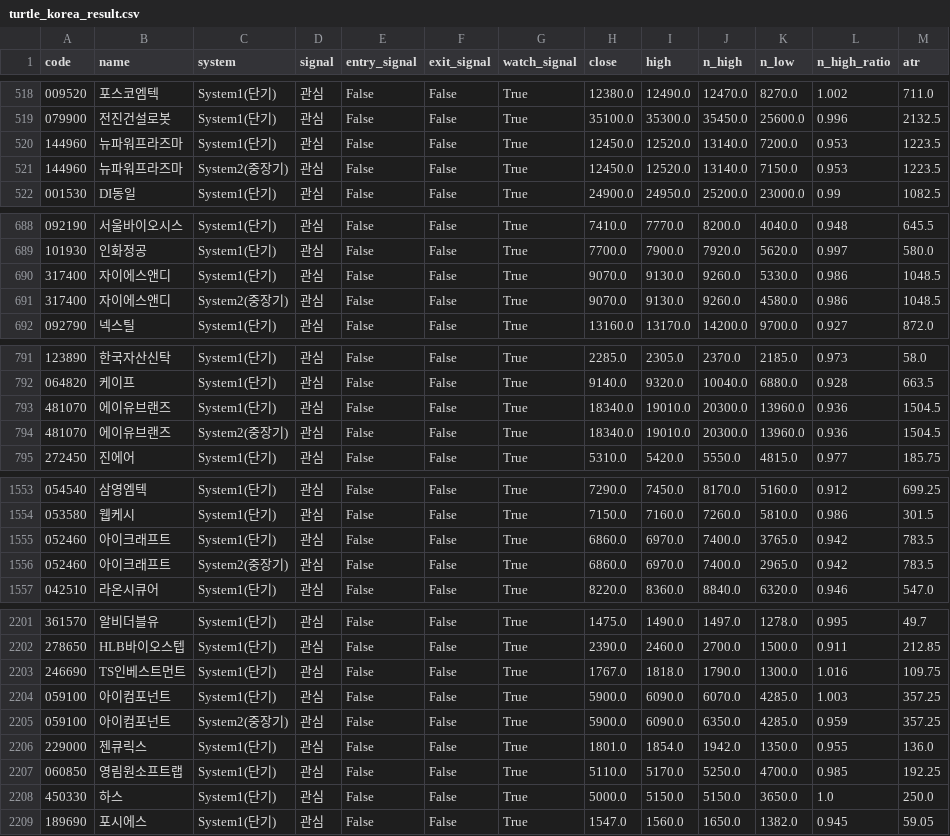
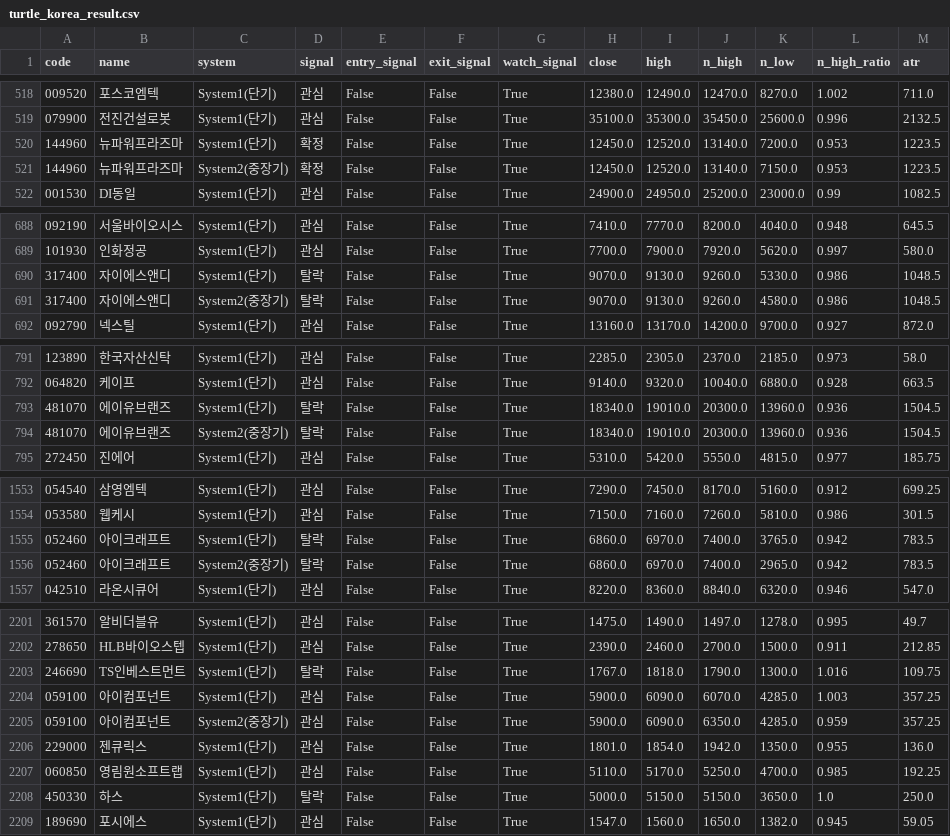
Before and after one commit to harmi6005/turtle-screener, a CSV file: data/turtle_korea_result.csv, drawn as a sheet; only a part is shown, gaps mark what is left out; the diff covers the shown part only.

Commit message:
관심종목 재확인 결과 업데이트

```diff
--- a/data/turtle_korea_result.csv
+++ b/data/turtle_korea_result.csv
@@ -519,4 +519,4 @@
 079900,전진건설로봇,System1(단기),관심,False,False,True,35100.0,35300.0,35450.0,25600.0,0.996,2132.5
-144960,뉴파워프라즈마,System1(단기),관심,False,False,True,12450.0,12520.0,13140.0,7200.0,0.953,1223.5
-144960,뉴파워프라즈마,System2(중장기),관심,False,False,True,12450.0,12520.0,13140.0,7150.0,0.953,1223.5
+144960,뉴파워프라즈마,System1(단기),확정,False,False,True,12450.0,12520.0,13140.0,7200.0,0.953,1223.5
+144960,뉴파워프라즈마,System2(중장기),확정,False,False,True,12450.0,12520.0,13140.0,7150.0,0.953,1223.5
 001530,DI동일,System1(단기),관심,False,False,True,24900.0,24950.0,25200.0,23000.0,0.99,1082.5
@@ -689,4 +689,4 @@
 101930,인화정공,System1(단기),관심,False,False,True,7700.0,7900.0,7920.0,5620.0,0.997,580.0
-317400,자이에스앤디,System1(단기),관심,False,False,True,9070.0,9130.0,9260.0,5330.0,0.986,1048.5
-317400,자이에스앤디,System2(중장기),관심,False,False,True,9070.0,9130.0,9260.0,4580.0,0.986,1048.5
+317400,자이에스앤디,System1(단기),탈락,False,False,True,9070.0,9130.0,9260.0,5330.0,0.986,1048.5
+317400,자이에스앤디,System2(중장기),탈락,False,False,True,9070.0,9130.0,9260.0,4580.0,0.986,1048.5
 092790,넥스틸,System1(단기),관심,False,False,True,13160.0,13170.0,14200.0,9700.0,0.927,872.0
@@ -792,4 +792,4 @@
 064820,케이프,System1(단기),관심,False,False,True,9140.0,9320.0,10040.0,6880.0,0.928,663.5
-481070,에이유브랜즈,System1(단기),관심,False,False,True,18340.0,19010.0,20300.0,13960.0,0.936,1504.5
-481070,에이유브랜즈,System2(중장기),관심,False,False,True,18340.0,19010.0,20300.0,13960.0,0.936,1504.5
+481070,에이유브랜즈,System1(단기),탈락,False,False,True,18340.0,19010.0,20300.0,13960.0,0.936,1504.5
+481070,에이유브랜즈,System2(중장기),탈락,False,False,True,18340.0,19010.0,20300.0,13960.0,0.936,1504.5
 272450,진에어,System1(단기),관심,False,False,True,5310.0,5420.0,5550.0,4815.0,0.977,185.75
@@ -1554,4 +1554,4 @@
 053580,웹케시,System1(단기),관심,False,False,True,7150.0,7160.0,7260.0,5810.0,0.986,301.5
-052460,아이크래프트,System1(단기),관심,False,False,True,6860.0,6970.0,7400.0,3765.0,0.942,783.5
-052460,아이크래프트,System2(중장기),관심,False,False,True,6860.0,6970.0,7400.0,2965.0,0.942,783.5
+052460,아이크래프트,System1(단기),탈락,False,False,True,6860.0,6970.0,7400.0,3765.0,0.942,783.5
+052460,아이크래프트,System2(중장기),탈락,False,False,True,6860.0,6970.0,7400.0,2965.0,0.942,783.5
 042510,라온시큐어,System1(단기),관심,False,False,True,8220.0,8360.0,8840.0,6320.0,0.946,547.0
@@ -2202,3 +2202,3 @@
 278650,HLB바이오스텝,System1(단기),관심,False,False,True,2390.0,2460.0,2700.0,1500.0,0.911,212.85
-246690,TS인베스트먼트,System1(단기),관심,False,False,True,1767.0,1818.0,1790.0,1300.0,1.016,109.75
+246690,TS인베스트먼트,System1(단기),탈락,False,False,True,1767.0,1818.0,1790.0,1300.0,1.016,109.75
 059100,아이컴포넌트,System1(단기),관심,False,False,True,5900.0,6090.0,6070.0,4285.0,1.003,357.25
@@ -2207,3 +2207,3 @@
 060850,영림원소프트랩,System1(단기),관심,False,False,True,5110.0,5170.0,5250.0,4700.0,0.985,192.25
-450330,하스,System1(단기),관심,False,False,True,5000.0,5150.0,5150.0,3650.0,1.0,250.0
+450330,하스,System1(단기),탈락,False,False,True,5000.0,5150.0,5150.0,3650.0,1.0,250.0
 189690,포시에스,System1(단기),관심,False,False,True,1547.0,1560.0,1650.0,1382.0,0.945,59.05
```
Also changed, not shown: 33 edited cells elsewhere in this file.
